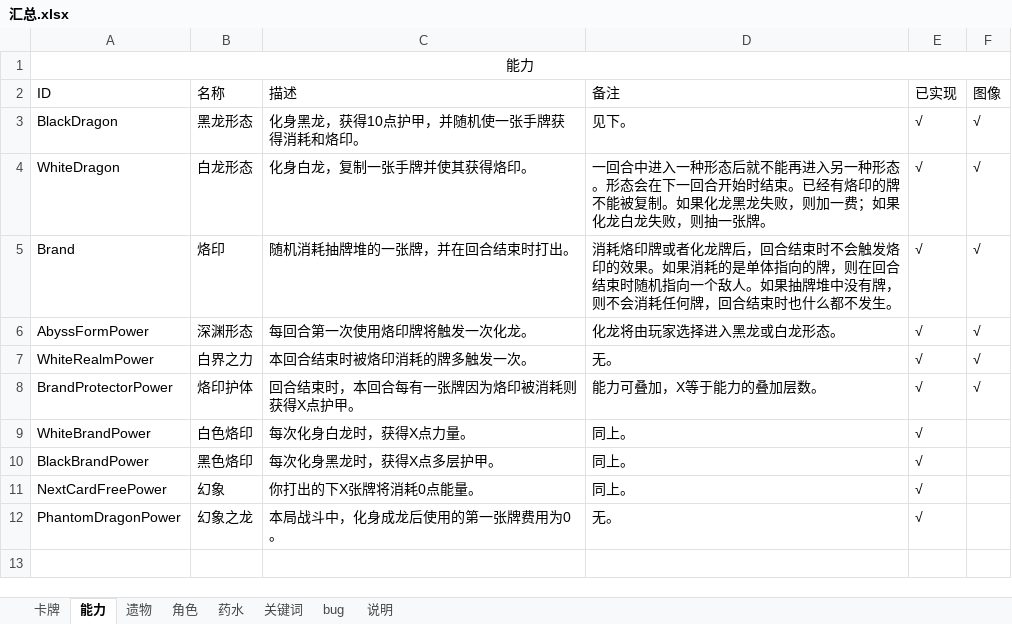
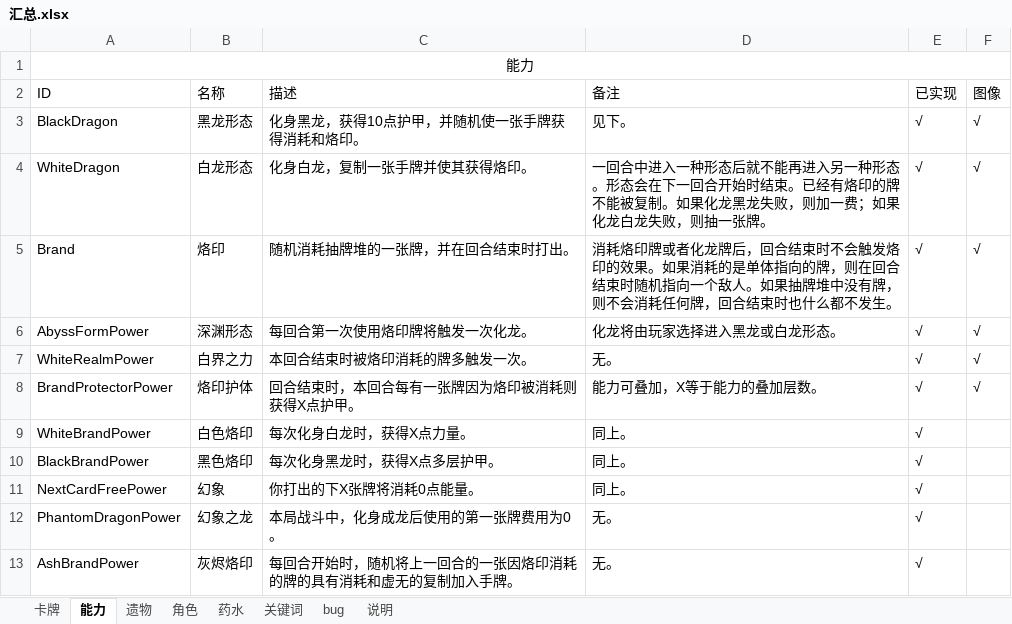
Before and after one commit to HGBAN/DragonKnight, an Excel workbook: 汇总.xlsx, sheet 能力, drawn as a sheet; values as stored, in another font and other column widths than the file's, no borders; the diff names each change by its address in the sheet, - before the commit and + after, or states it on an @@ line.

```diff
--- a/汇总.xlsx (sheet 能力)
+++ b/汇总.xlsx (sheet 能力)
+row 13: AshBrandPower | 灰烬烙印 | 每回合开始时，随机将上一回合的一张因烙印消耗的牌的具有消耗和虚无的复制加入手牌。 | 无。 | √
```
Also changed, not shown: sheet 卡牌, sheet bug, sheet 遗物, sheet 关键词, formulas that keep their value, charts or pictures.
